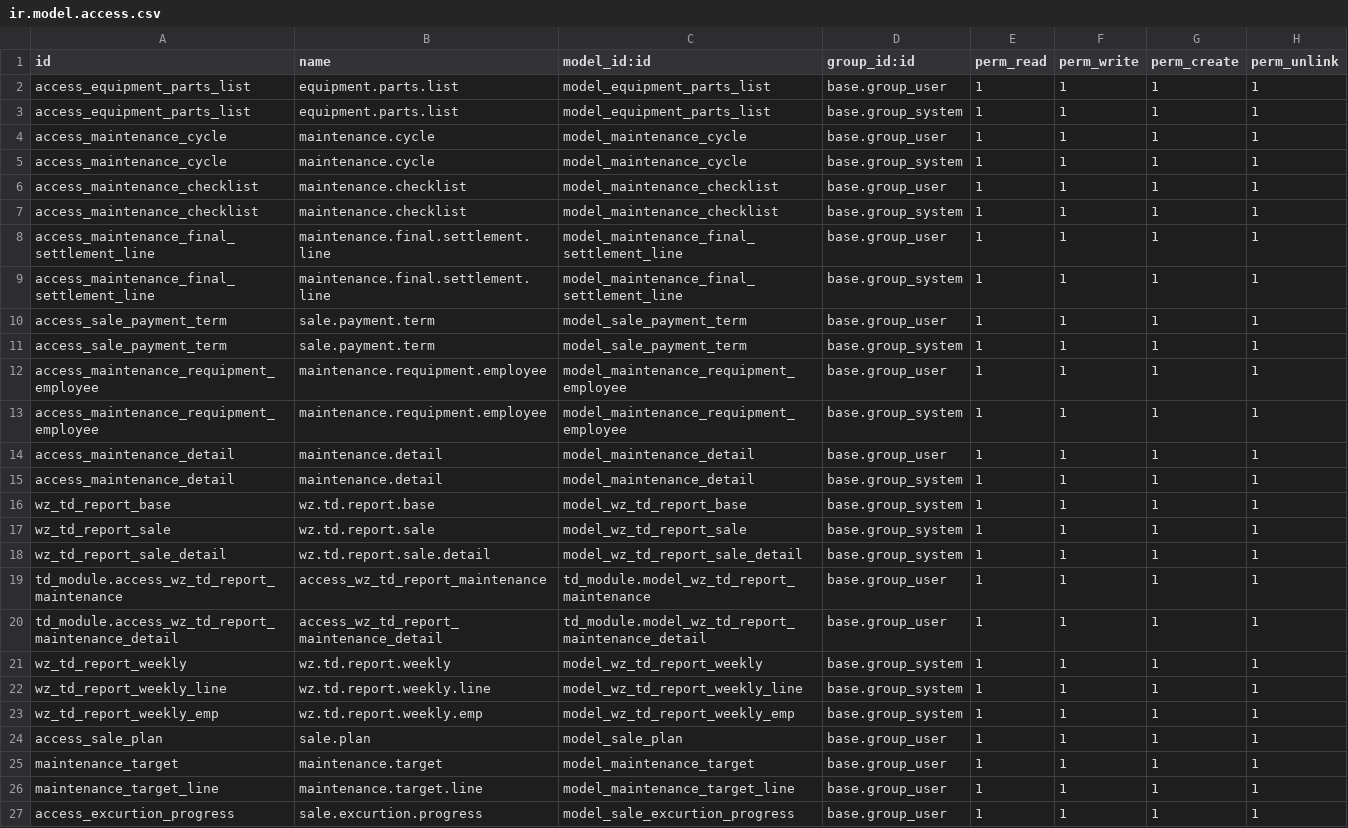
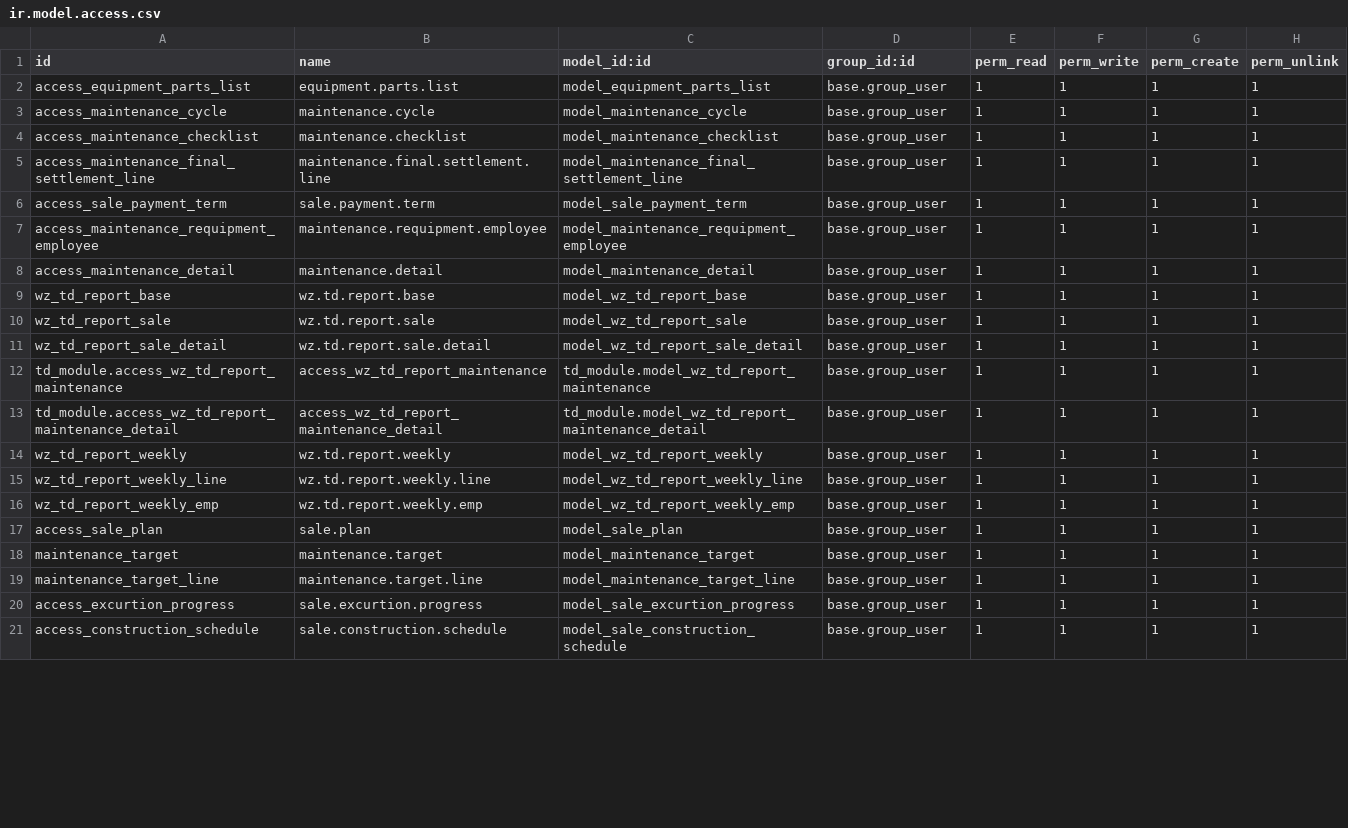
Before and after one commit to dautienthuy/tderp, a CSV file: project/td_module/security/ir.model.access.csv, drawn as a sheet; only a part is shown; the shorter side is filled out with more unchanged rows; the diff covers the shown part only.

```diff
--- a/project/td_module/security/ir.model.access.csv
+++ b/project/td_module/security/ir.model.access.csv
@@ -2,23 +2,16 @@ id,name,model_id:id,group_id:id,perm_read,perm_write,perm_create,perm_unlink
 access_equipment_parts_list,equipment.parts.list,model_equipment_parts_list,base.group_user,1,1,1,1
-access_equipment_parts_list,equipment.parts.list,model_equipment_parts_list,base.group_system,1,1,1,1
 access_maintenance_cycle,maintenance.cycle,model_maintenance_cycle,base.group_user,1,1,1,1
-access_maintenance_cycle,maintenance.cycle,model_maintenance_cycle,base.group_system,1,1,1,1
 access_maintenance_checklist,maintenance.checklist,model_maintenance_checklist,base.group_user,1,1,1,1
-access_maintenance_checklist,maintenance.checklist,model_maintenance_checklist,base.group_system,1,1,1,1
 access_maintenance_final_settlement_line,maintenance.final.settlement.line,model_maintenance_final_settlement_line,base.group_user,1,1,1,1
-access_maintenance_final_settlement_line,maintenance.final.settlement.line,model_maintenance_final_settlement_line,base.group_system,1,1,1,1
 access_sale_payment_term,sale.payment.term,model_sale_payment_term,base.group_user,1,1,1,1
-access_sale_payment_term,sale.payment.term,model_sale_payment_term,base.group_system,1,1,1,1
 access_maintenance_requipment_employee,maintenance.requipment.employee,model_maintenance_requipment_employee,base.group_user,1,1,1,1
-access_maintenance_requipment_employee,maintenance.requipment.employee,model_maintenance_requipment_employee,base.group_system,1,1,1,1
 access_maintenance_detail,maintenance.detail,model_maintenance_detail,base.group_user,1,1,1,1
-access_maintenance_detail,maintenance.detail,model_maintenance_detail,base.group_system,1,1,1,1
-wz_td_report_base,wz.td.report.base,model_wz_td_report_base,base.group_system,1,1,1,1
-wz_td_report_sale,wz.td.report.sale,model_wz_td_report_sale,base.group_system,1,1,1,1
-wz_td_report_sale_detail,wz.td.report.sale.detail,model_wz_td_report_sale_detail,base.group_system,1,1,1,1
+wz_td_report_base,wz.td.report.base,model_wz_td_report_base,base.group_user,1,1,1,1
+wz_td_report_sale,wz.td.report.sale,model_wz_td_report_sale,base.group_user,1,1,1,1
+wz_td_report_sale_detail,wz.td.report.sale.detail,model_wz_td_report_sale_detail,base.group_user,1,1,1,1
 td_module.access_wz_td_report_maintenance,access_wz_td_report_maintenance,td_module.model_wz_td_report_maintenance,base.group_user,1,1,1,1
 td_module.access_wz_td_report_maintenance_detail,access_wz_td_report_maintenance_detail,td_module.model_wz_td_report_maintenance_detail,base.group_user,1,1,1,1
-wz_td_report_weekly,wz.td.report.weekly,model_wz_td_report_weekly,base.group_system,1,1,1,1
-wz_td_report_weekly_line,wz.td.report.weekly.line,model_wz_td_report_weekly_line,base.group_system,1,1,1,1
-wz_td_report_weekly_emp,wz.td.report.weekly.emp,model_wz_td_report_weekly_emp,base.group_system,1,1,1,1
+wz_td_report_weekly,wz.td.report.weekly,model_wz_td_report_weekly,base.group_user,1,1,1,1
+wz_td_report_weekly_line,wz.td.report.weekly.line,model_wz_td_report_weekly_line,base.group_user,1,1,1,1
+wz_td_report_weekly_emp,wz.td.report.weekly.emp,model_wz_td_report_weekly_emp,base.group_user,1,1,1,1
 access_sale_plan,sale.plan,model_sale_plan,base.group_user,1,1,1,1
```
Also changed, not shown: 2 added rows and 3 edited cells elsewhere in this file, 5 other files.
